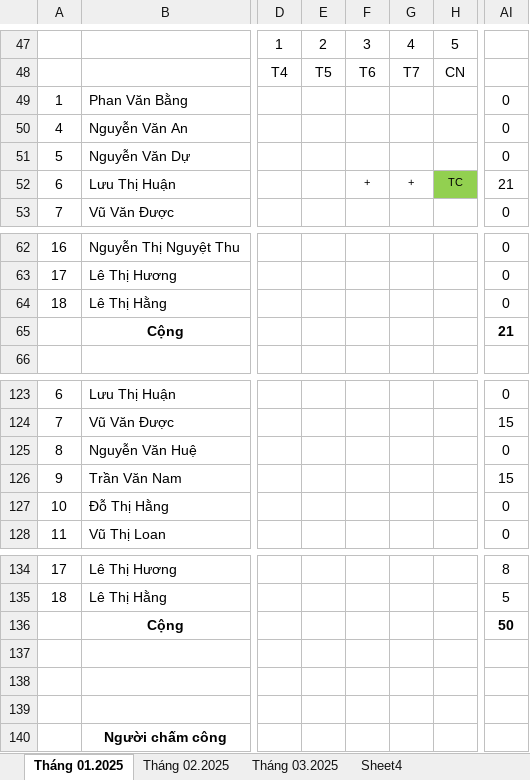
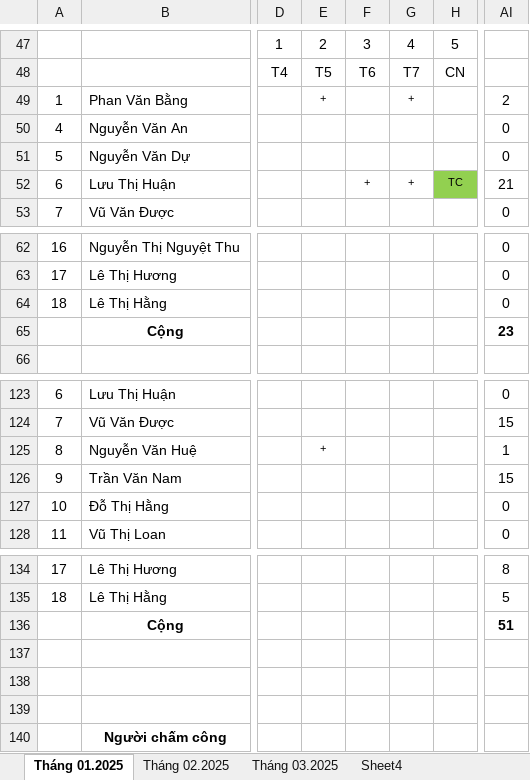
Before and after one commit to KhanhPhamArent/ExcelAngular, an Excel workbook: khanh-excel/example/CHỐT.xlsx, sheet Tháng 01.2025, drawn as a sheet; only a part is shown, gaps mark what is left out; values as stored, in another font and other column widths than the file's, no borders; conditional formats not drawn; the diff names each change by its address in the sheet, - before the commit and + after, or states it on an @@ line.

Commit message:
Improve duplicate entries display: Group by key and use Excel column letters

```diff
--- a/khanh-excel/example/CHỐT.xlsx (sheet Tháng 01.2025)
+++ b/khanh-excel/example/CHỐT.xlsx (sheet Tháng 01.2025)
-E49: (empty)
+E49: +
-G49: (empty)
+G49: +
-AI49: 0
+AI49: 2
-AI65: 21
+AI65: 23
-E125: (empty)
+E125: +
-AI125: 0
+AI125: 1
-AI136: 50
+AI136: 51
```
Also changed, not shown: 5 other files.
